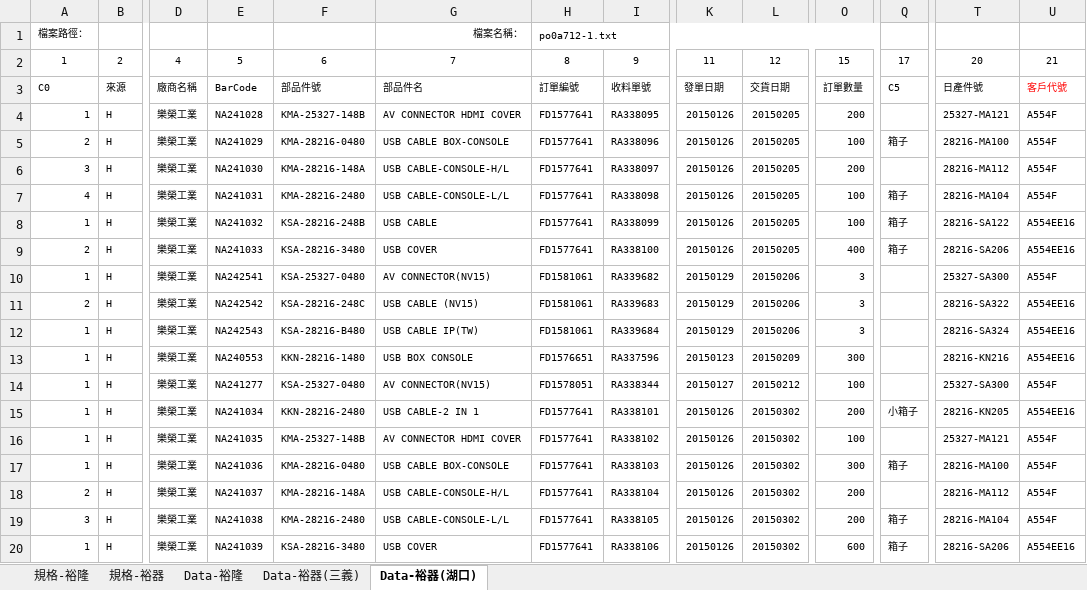
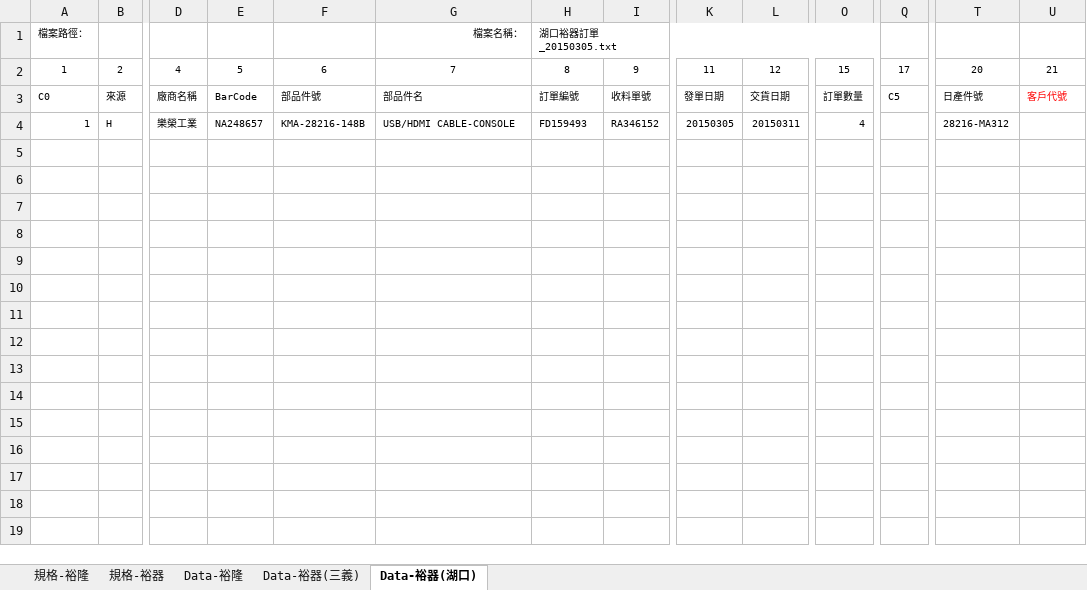
Before and after one commit to PertonChang/YuLong, an Excel workbook: 訂單/訂單接單系統.xlsm, sheet Data-裕器(湖口), drawn as a sheet; only a part is shown, gaps mark what is left out; values as stored, in another font and other column widths than the file's, no borders; charts and pictures not drawn; removed rows and columns are numbered as before the commit, all else as after; rows hold the shown columns only; the diff names each change by its address in the sheet, - before the commit and + after, or states it on an @@ line.

Commit message:
訂單

```diff
--- a/訂單/訂單接單系統.xlsm (sheet Data-裕器(湖口))
+++ b/訂單/訂單接單系統.xlsm (sheet Data-裕器(湖口))
-H1: po0a712-1.txt
+H1: 湖口裕器訂單_20150305.txt
-row 4: 1 | H | 樂榮工業 | NA241028 | KMA-25327-148B | AV CONNECTOR HDMI COVER | FD1577641 | RA338095 | 20150126 | 20150205 | 200 |  | 25327-MA121 | A554F
-row 5: 2 | H | 樂榮工業 | NA241029 | KMA-28216-0480 | USB CABLE BOX-CONSOLE | FD1577641 | RA338096 | 20150126 | 20150205 | 100 | 箱子 | 28216-MA100 | A554F
-row 6: 3 | H | 樂榮工業 | NA241030 | KMA-28216-148A | USB CABLE-CONSOLE-H/L | FD1577641 | RA338097 | 20150126 | 20150205 | 200 |  | 28216-MA112 | A554F
-row 7: 4 | H | 樂榮工業 | NA241031 | KMA-28216-2480 | USB CABLE-CONSOLE-L/L | FD1577641 | RA338098 | 20150126 | 20150205 | 100 | 箱子 | 28216-MA104 | A554F
-row 8: 1 | H | 樂榮工業 | NA241032 | KSA-28216-248B | USB CABLE | FD1577641 | RA338099 | 20150126 | 20150205 | 100 | 箱子 | 28216-SA122 | A554EE16
-row 9: 2 | H | 樂榮工業 | NA241033 | KSA-28216-3480 | USB COVER | FD1577641 | RA338100 | 20150126 | 20150205 | 400 | 箱子 | 28216-SA206 | A554EE16
-row 10: 1 | H | 樂榮工業 | NA242541 | KSA-25327-0480 | AV CONNECTOR(NV15) | FD1581061 | RA339682 | 20150129 | 20150206 | 3 |  | 25327-SA300 | A554F
-row 11: 2 | H | 樂榮工業 | NA242542 | KSA-28216-248C | USB CABLE (NV15) | FD1581061 | RA339683 | 20150129 | 20150206 | 3 |  | 28216-SA322 | A554EE16
-row 12: 1 | H | 樂榮工業 | NA242543 | KSA-28216-B480 | USB CABLE IP(TW) | FD1581061 | RA339684 | 20150129 | 20150206 | 3 |  | 28216-SA324 | A554EE16
-row 13: 1 | H | 樂榮工業 | NA240553 | KKN-28216-1480 | USB BOX CONSOLE | FD1576651 | RA337596 | 20150123 | 20150209 | 300 |  | 28216-KN216 | A554EE16
-row 14: 1 | H | 樂榮工業 | NA241277 | KSA-25327-0480 | AV CONNECTOR(NV15) | FD1578051 | RA338344 | 20150127 | 20150212 | 100 |  | 25327-SA300 | A554F
-row 15: 1 | H | 樂榮工業 | NA241034 | KKN-28216-2480 | USB CABLE-2 IN 1 | FD1577641 | RA338101 | 20150126 | 20150302 | 200 | 小箱子 | 28216-KN205 | A554EE16
-row 16: 1 | H | 樂榮工業 | NA241035 | KMA-25327-148B | AV CONNECTOR HDMI COVER | FD1577641 | RA338102 | 20150126 | 20150302 | 100 |  | 25327-MA121 | A554F
-E4: NA241036
+E4: NA248657
-F4: KMA-28216-0480
+F4: KMA-28216-148B
-G4: USB CABLE BOX-CONSOLE
+G4: USB/HDMI CABLE-CONSOLE
-H4: FD1577641
+H4: FD159493
-I4: RA338103
+I4: RA346152
-K4: 20150126
+K4: 20150305
-L4: 20150302
+L4: 20150311
-O4: 300
+O4: 4
-Q4: 箱子
+Q4: (empty)
-T4: 28216-MA100
+T4: 28216-MA312
-U4: A554F
+U4: (empty)
-row 18: 2 | H | 樂榮工業 | NA241037 | KMA-28216-148A | USB CABLE-CONSOLE-H/L | FD1577641 | RA338104 | 20150126 | 20150302 | 200 |  | 28216-MA112 | A554F
-row 19: 3 | H | 樂榮工業 | NA241038 | KMA-28216-2480 | USB CABLE-CONSOLE-L/L | FD1577641 | RA338105 | 20150126 | 20150302 | 200 | 箱子 | 28216-MA104 | A554F
-row 20: 1 | H | 樂榮工業 | NA241039 | KSA-28216-3480 | USB COVER | FD1577641 | RA338106 | 20150126 | 20150302 | 600 | 箱子 | 28216-SA206 | A554EE16
```
Also changed, not shown: sheet 規格-裕器.
